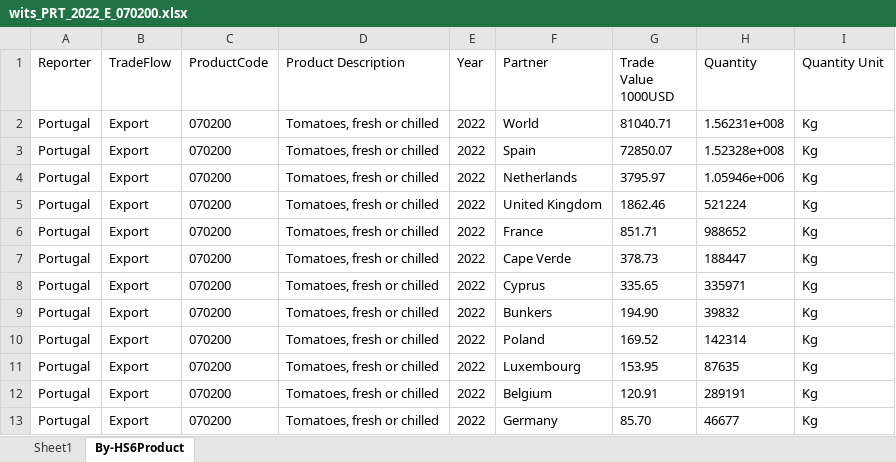
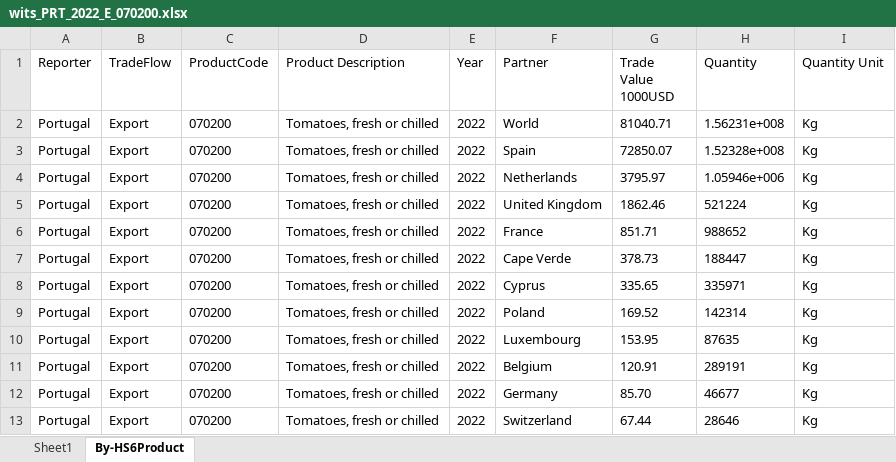
Before and after one commit to ecovineco/WITS_Trade_Data_Exraction, an Excel workbook: wits_cache/wits_PRT_2022_E_070200.xlsx, sheet By-HS6Product, drawn as a sheet; only a part is shown; the shorter side is filled out with more unchanged rows; values as stored, in another font and other column widths than the file's, no borders; the diff names each change by its address in the sheet, - before the commit and + after, or states it on an @@ line.

```diff
--- a/wits_cache/wits_PRT_2022_E_070200.xlsx (sheet By-HS6Product)
+++ b/wits_cache/wits_PRT_2022_E_070200.xlsx (sheet By-HS6Product)
-row 9: Portugal | Export | 070200 | Tomatoes, fresh or chilled | 2022 | Bunkers | 194.90 | 39832 | Kg
```
Also changed, not shown: wits_cache/wits_PRT_2023_E_070200.xlsx, wits_cache/wits_PRT_2024_E_070200.xlsx, 7 other files.
